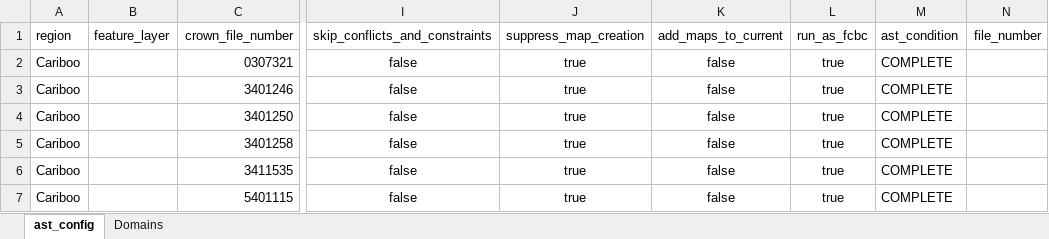
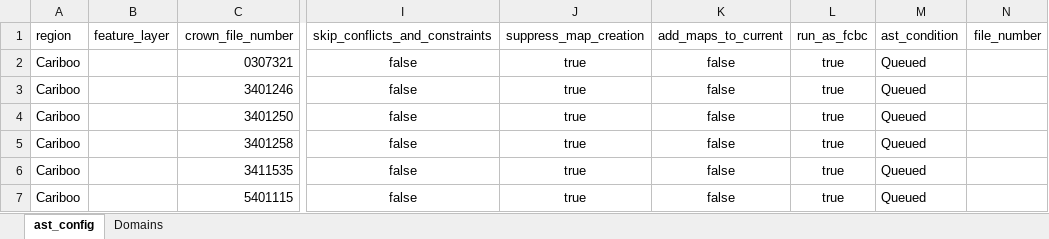
Before and after one commit to bcgov/gss_fish_wildlife, an Excel workbook: autoast/Cariboo_replacement_6_jobs.xlsx, sheet ast_config, drawn as a sheet; only a part is shown, gaps mark what is left out; values as stored, in another font and other column widths than the file's, no borders; table styles not drawn; the diff names each change by its address in the sheet, - before the commit and + after, or states it on an @@ line.

```diff
--- a/autoast/Cariboo_replacement_6_jobs.xlsx (sheet ast_config)
+++ b/autoast/Cariboo_replacement_6_jobs.xlsx (sheet ast_config)
-M2:M7 (ast_condition): COMPLETE
+M2:M7 (ast_condition): Queued
```
Also changed, not shown: 3 other files.
